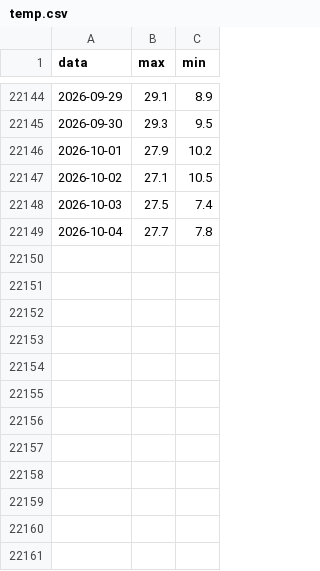
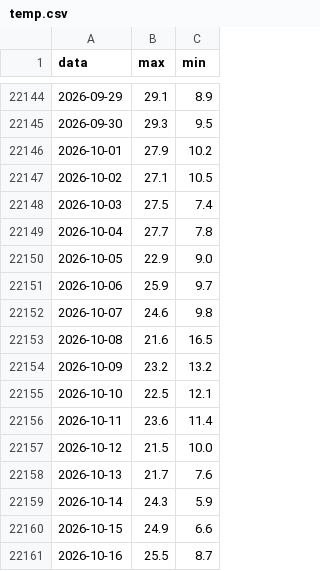
Before and after one commit to lucavarlani-max/mugello_meteoeclima, a CSV file: data/sir/TOS01000999/temp.csv, drawn as a sheet; only a part is shown, gaps mark what is left out.

```diff
--- a/data/sir/TOS01000999/temp.csv
+++ b/data/sir/TOS01000999/temp.csv
@@ -22149 +22149,13 @@ data;max;min
 2026-10-04;27.7;7.8
+2026-10-05;22.9;9.0
+2026-10-06;25.9;9.7
+2026-10-07;24.6;9.8
+2026-10-08;21.6;16.5
+2026-10-09;23.2;13.2
+2026-10-10;22.5;12.1
+2026-10-11;23.6;11.4
+2026-10-12;21.5;10.0
+2026-10-13;21.7;7.6
+2026-10-14;24.3;5.9
+2026-10-15;24.9;6.6
+2026-10-16;25.5;8.7
```
Also changed, not shown: data/sir/TOS01000999/prec024.csv, data/sir/TOS01000999/prec99.csv, 10 other files.
